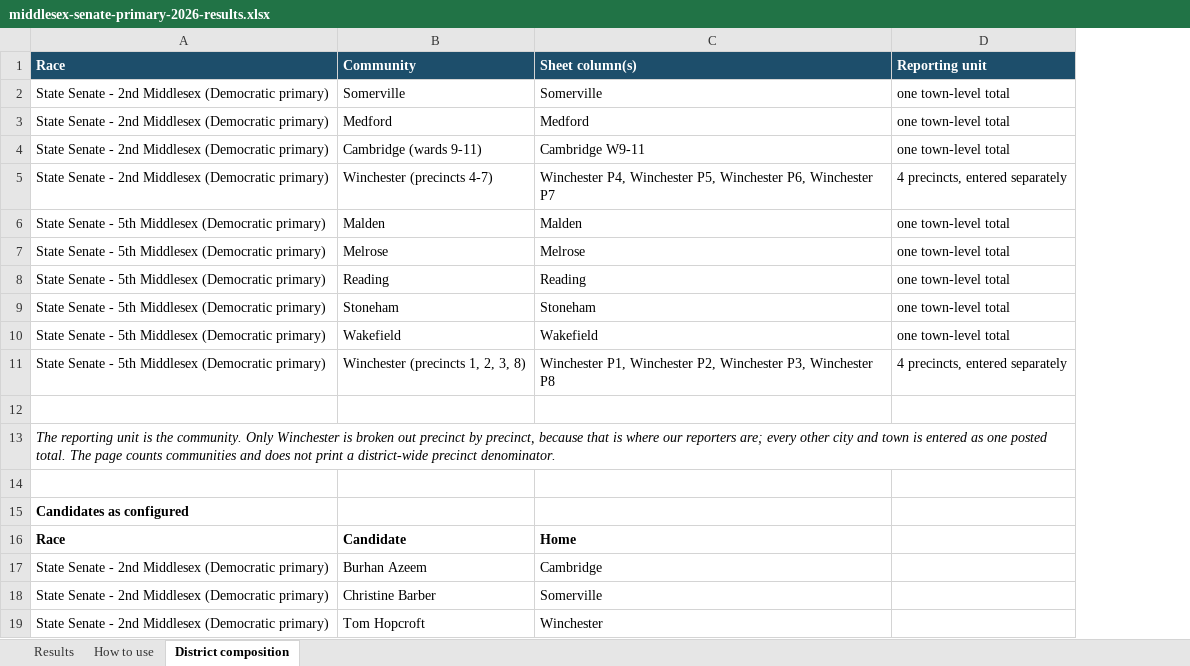
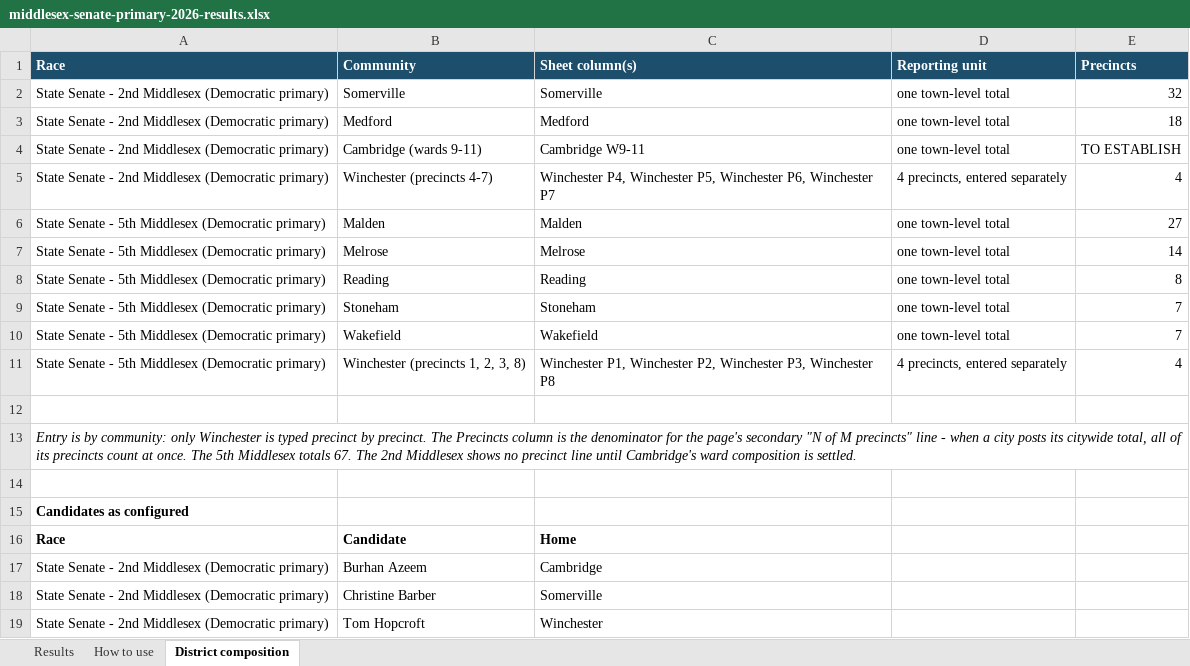
Before and after one commit to wdowd-arch/winchester-primary-2026, an Excel workbook: data/middlesex-senate-primary-2026-results.xlsx, sheet District composition, drawn as a sheet; only a part is shown; values as stored, in another font and other column widths than the file's, no borders; the diff names each change by its address in the sheet, - before the commit and + after, or states it on an @@ line.

```diff
--- a/data/middlesex-senate-primary-2026-results.xlsx (sheet District composition)
+++ b/data/middlesex-senate-primary-2026-results.xlsx (sheet District composition)
+column E (Precincts), rows 2-11: 32 | 18 | TO ESTABLISH | 4 | 27 | 14 | 8 | 7 | 7 | 4
-A13 (Race): The reporting unit is the community. Only Winchester is broken out precinct by precinct, because that is where our reporters are; every other city and town is entered as one posted total. The page counts communities and does not print a district-wide precinct denominator.
+A13 (Race): Entry is by community: only Winchester is typed precinct by precinct. The Precincts column is the denominator for the page's secondary "N of M precincts" line - when a city posts its citywide total, all of its precincts count at once. The 5th Middlesex totals 67. The 2nd Middlesex shows no precinct line until Cambridge's ward composition is settled.
```
Also changed, not shown: 6 other files.
